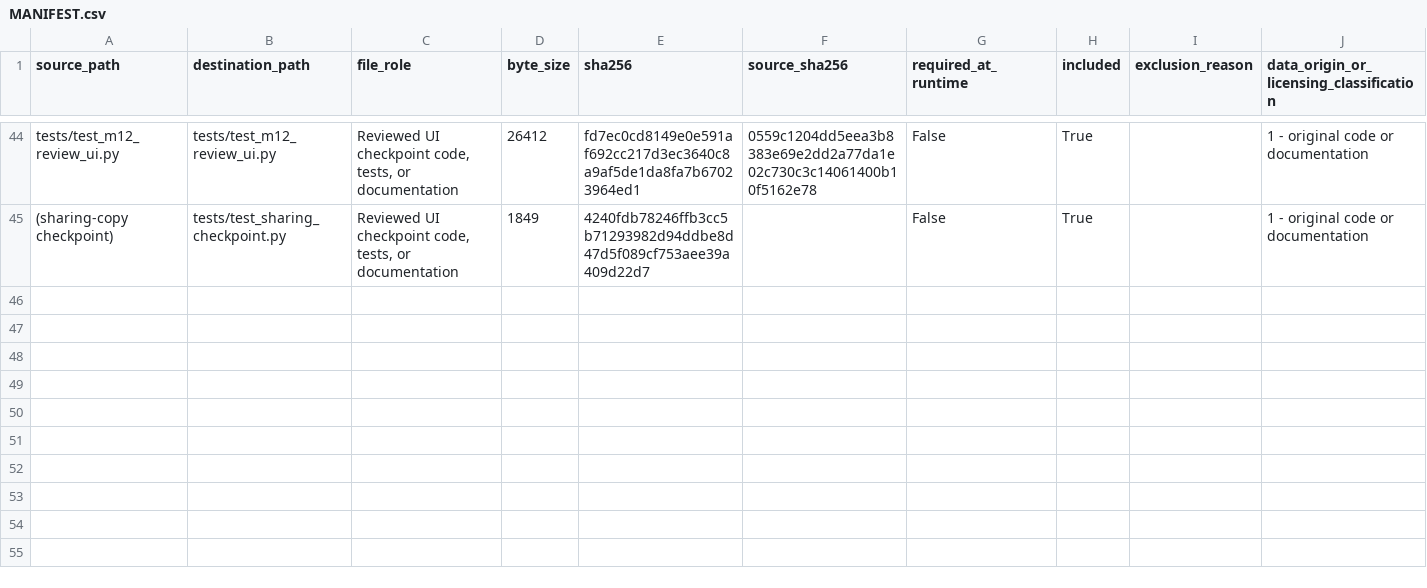
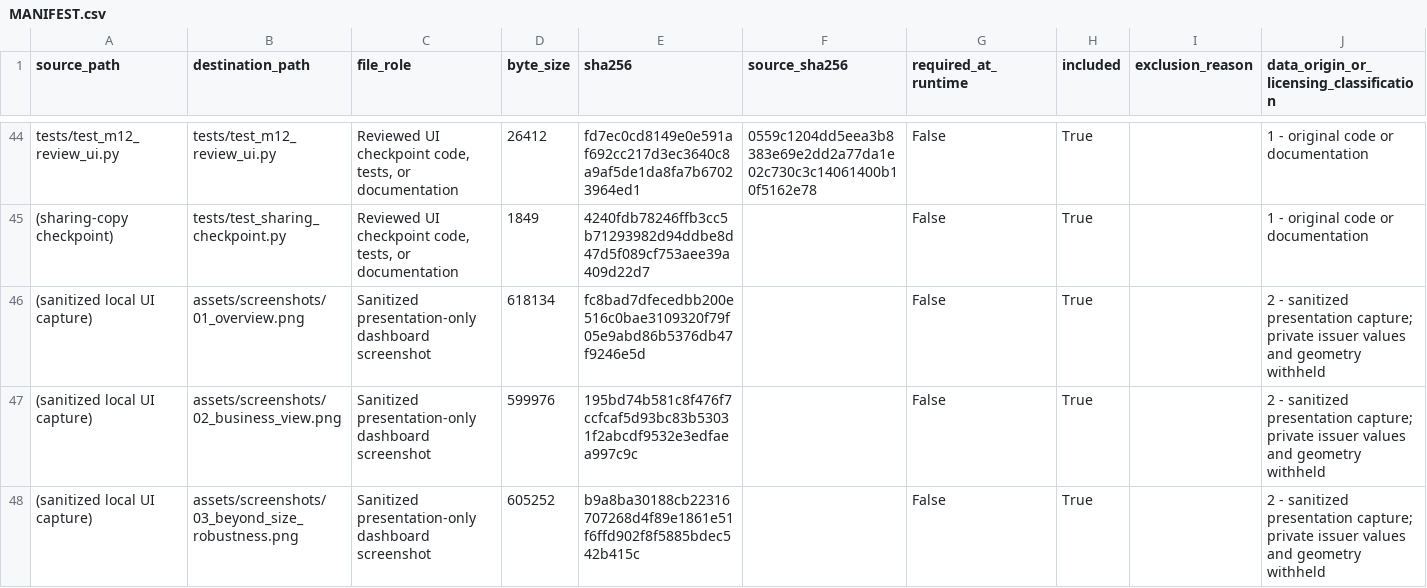
Before and after one commit to masahiro-takino/mna-sec-filer-research-mvp, a CSV file: MANIFEST.csv, drawn as a sheet; only a part is shown, gaps mark what is left out; the diff covers the shown part only; the diff names each change by its address in the sheet, - before the commit and + after, or states it on an @@ line.

Commit message:
Add current dashboard screenshots for research review

```diff
--- a/MANIFEST.csv
+++ b/MANIFEST.csv
+row 46: (sanitized local UI capture) | assets/screenshots/01_overview.png | Sanitized presentation-only dashboard screenshot | 618134 | fc8bad7dfecedbb200e516c0bae3109320f79f05e9abd86b5376db47f9246e5d |  | False | True |  | 2 - sanitized presentation capture; private issuer values and geometry withheld
+row 47: (sanitized local UI capture) | assets/screenshots/02_business_view.png | Sanitized presentation-only dashboard screenshot | 599976 | 195bd74b581c8f476f7ccfcaf5d93bc83b53031f2abcdf9532e3edfaea997c9c |  | False | True |  | 2 - sanitized presentation capture; private issuer values and geometry withheld
+row 48: (sanitized local UI capture) | assets/screenshots/03_beyond_size_robustness.png | Sanitized presentation-only dashboard screenshot | 605252 | b9a8ba30188cb22316707268d4f89e1861e51f6ffd902f8f5885bdec542b415c |  | False | True |  | 2 - sanitized presentation capture; private issuer values and geometry withheld
```
Also changed, not shown: 3 added rows and 6 edited cells elsewhere in this file, 9 other files.
